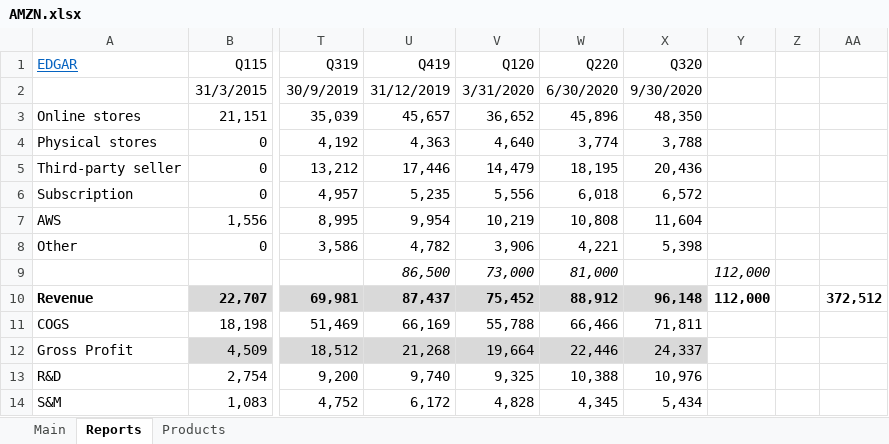
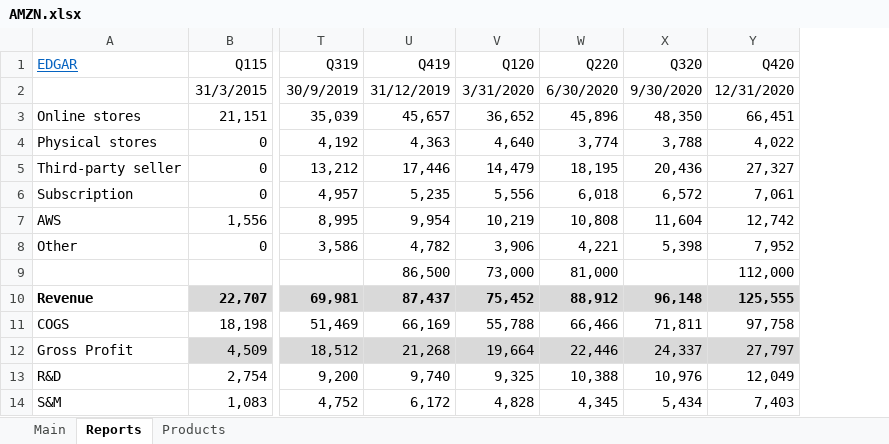
Before and after one commit to michaelsjoeberg/stocks, an Excel workbook: AMZN.xlsx, sheet Reports, drawn as a sheet; only a part is shown, gaps mark what is left out; values as stored, in another font and other column widths than the file's, no borders; charts and pictures not drawn; removed rows and columns are numbered as before the commit, all else as after; the diff names each change by its address in the sheet, - before the commit and + after, or states it on an @@ line.

```diff
--- a/AMZN.xlsx (sheet Reports)
+++ b/AMZN.xlsx (sheet Reports)
-column Y, rows 9-10: 112,000 | 112,000
-column Z, empty
-column AA, row 10: 372,512
+column Y (Q420), rows 2-14: 12/31/2020 | 66,451 | 4,022 | 27,327 | 7,061 | 12,742 | 7,952 | 112,000 | 125,555 | 97,758 | 27,797 | 12,049 | 7,403
-U9:W9 italic: on
+U9:W9 italic: off
```
Also changed, not shown: sheet Main, formulas that keep their value, charts or pictures.
